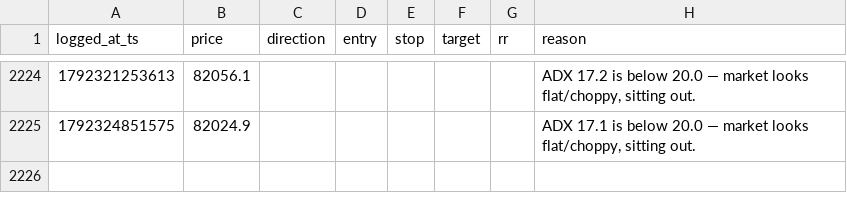
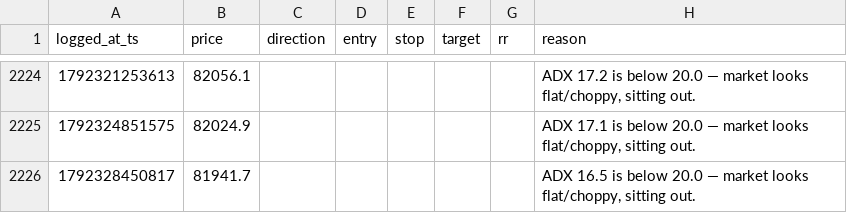
Before and after one commit to mitchielpy-blip/ETH-report-bot, a CSV file: signals_log_btc.csv, drawn as a sheet; only a part is shown, gaps mark what is left out.

```diff
--- a/signals_log_btc.csv
+++ b/signals_log_btc.csv
@@ -2225 +2225,2 @@ logged_at_ts,price,direction,entry,stop,target,rr,reason
 1792324851575,82024.9,,,,,,"ADX 17.1 is below 20.0 — market looks flat/choppy, sitting out."
+1792328450817,81941.7,,,,,,"ADX 16.5 is below 20.0 — market looks flat/choppy, sitting out."
```
Also changed, not shown: signals_log.csv, signals_log_sol.csv, 1 other file.
